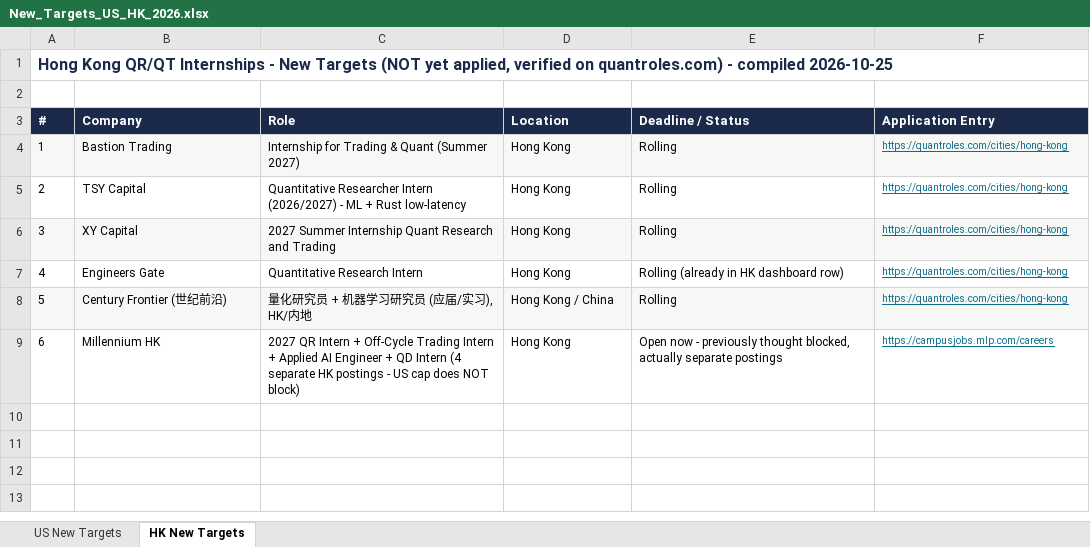
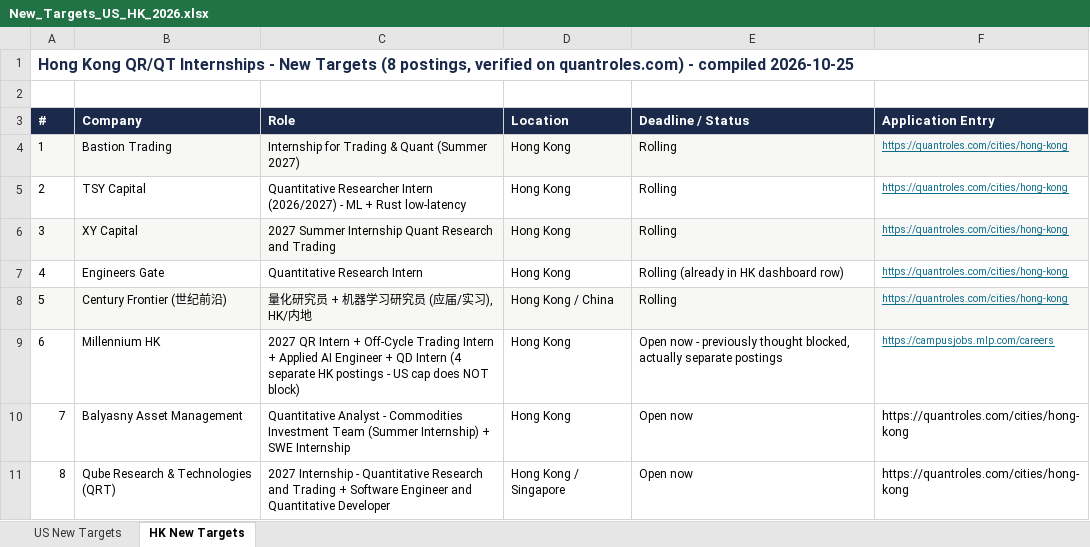
Before and after one commit to xujingxiang19883/hk-internship-dashboard, an Excel workbook: New_Targets_US_HK_2026.xlsx, sheet HK New Targets, drawn as a sheet; values as stored, in another font and other column widths than the file's, no borders; the diff names each change by its address in the sheet, - before the commit and + after, or states it on an @@ line.

Commit message:
Add Balyasny + QRT to both sheets, fix row numbers

```diff
--- a/New_Targets_US_HK_2026.xlsx (sheet HK New Targets)
+++ b/New_Targets_US_HK_2026.xlsx (sheet HK New Targets)
@@ column A (#) renumbered in row 1 @@
+row 10: 7 | Balyasny Asset Management | Quantitative Analyst - Commodities Investment Team (Summer Internship) + SWE Internship | Hong Kong | Open now | https://quantroles.com/cities/hong-kong
+row 11: 8 | Qube Research & Technologies (QRT) | 2027 Internship - Quantitative Research and Trading + Software Engineer and Quantitative Developer | Hong Kong / Singapore | Open now | https://quantroles.com/cities/hong-kong
```
Also changed, not shown: sheet US New Targets.
